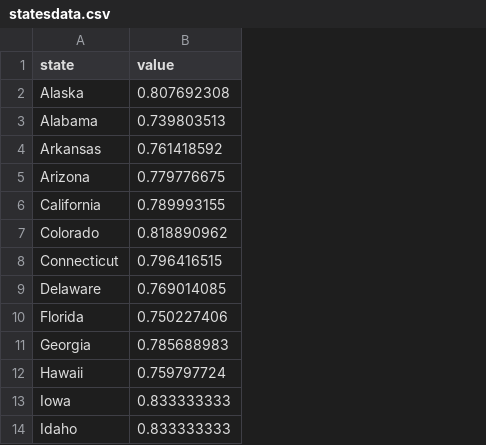
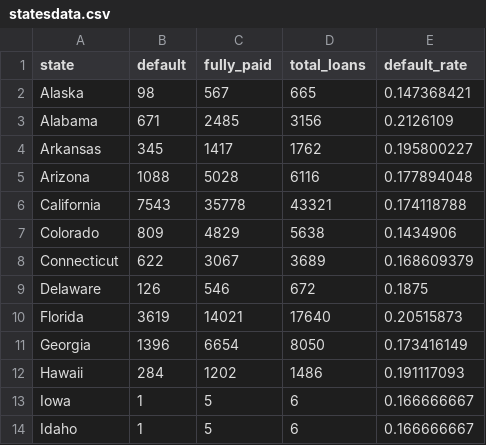
Before and after one commit to bfitzpa5/D3_Projects, a CSV file: lending_club_chloropleth/data/statesdata.csv, drawn as a sheet; only a part is shown; removed rows and columns are numbered as before the commit, all else as after; the diff names each change by its address in the sheet, - before the commit and + after, or states it on an @@ line.

Commit message:
Update loan_pivot to swap default and fully paid

```diff
--- a/lending_club_chloropleth/data/statesdata.csv
+++ b/lending_club_chloropleth/data/statesdata.csv
-column B (value), rows 2-14: 0.807692308 | 0.739803513 | 0.761418592 | 0.779776675 | 0.789993155 | 0.818890962 | 0.796416515 | 0.769014085 | 0.750227406 | 0.785688983 | 0.759797724 | 0.833333333 | 0.833333333
+column B (default), rows 2-14: 98 | 671 | 345 | 1088 | 7543 | 809 | 622 | 126 | 3619 | 1396 | 284 | 1 | 1
+column C (fully_paid), rows 2-14: 567 | 2485 | 1417 | 5028 | 35778 | 4829 | 3067 | 546 | 14021 | 6654 | 1202 | 5 | 5
+column D (total_loans), rows 2-14: 665 | 3156 | 1762 | 6116 | 43321 | 5638 | 3689 | 672 | 17640 | 8050 | 1486 | 6 | 6
+column E (default_rate), rows 2-14: 0.147368421 | 0.2126109 | 0.195800227 | 0.177894048 | 0.174118788 | 0.1434906 | 0.168609379 | 0.1875 | 0.20515873 | 0.173416149 | 0.191117093 | 0.166666667 | 0.166666667
```
Also changed, not shown: 1 other file.
